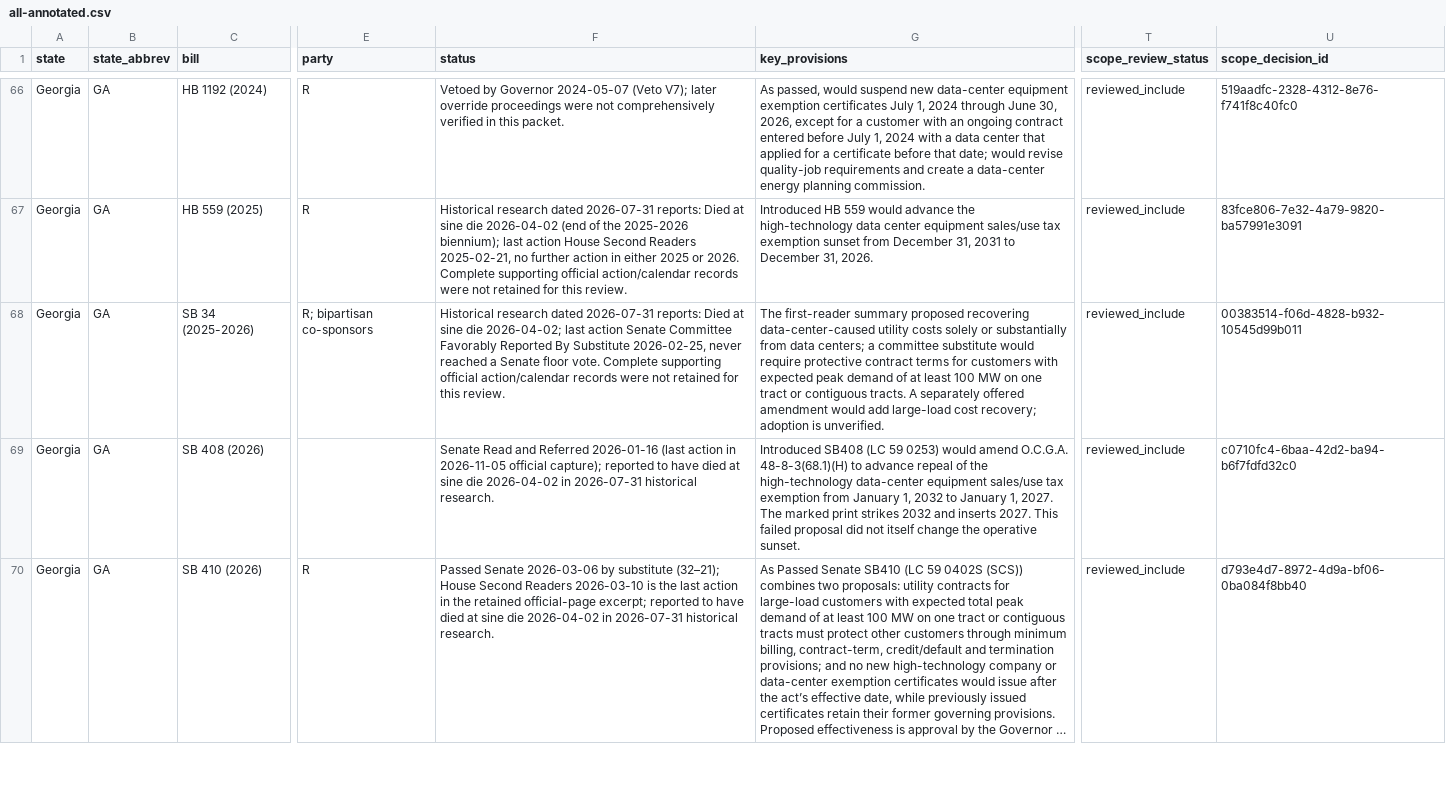
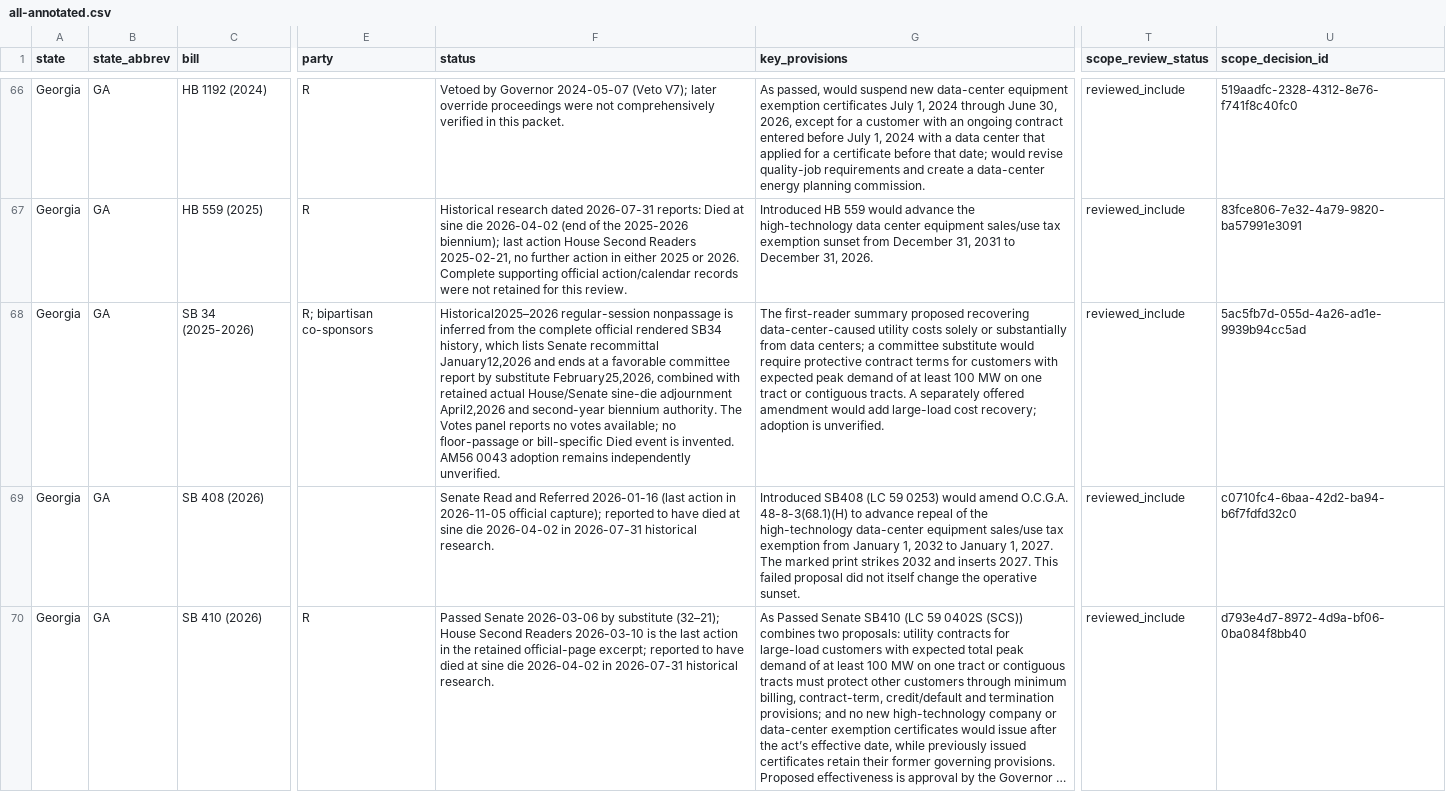
Before and after one commit to mjbommar/moratorium-data-2026, a CSV file: data/policy-scope/all-annotated.csv, drawn as a sheet; only a part is shown, gaps mark what is left out; long unchanged cells end in …; the diff names each change by its address in the sheet, - before the commit and + after, or states it on an @@ line.

Commit message:
Ground Georgia SB34 historical outcome in complete rendered history

```diff
--- a/data/policy-scope/all-annotated.csv
+++ b/data/policy-scope/all-annotated.csv
-F68 (status): Historical research dated 2026-07-31 reports: Died at sine die 2026-04-02; last action Senate Committee Favorably Reported By Substitute 2026-02-25, never reached a Senate floor vote. Complete supporting official action/calendar records were not retained for this review.
+F68 (status): Historical2025–2026 regular-session nonpassage is inferred from the complete official rendered SB34 history, which lists Senate recommittal January12,2026 and ends at a favorable committee report by substitute February25,2026, combined with retained actual House/Senate sine-die adjournment April2,2026 and second-year biennium authority. The Votes panel reports no votes available; no floor-passage or bill-specific Died event is invented. AM56 0043 adoption remains independently unverified.
-U68 (scope_decision_id): 00383514-f06d-4828-b932-10545d99b011
+U68 (scope_decision_id): 5ac5fb7d-055d-4a26-ad1e-9939b94cc5ad
```
Also changed, not shown: data/policy-scope/not-explicitly-excluded-candidates.csv, data/policy-scope/reviewed-included.csv, 14 other files.
